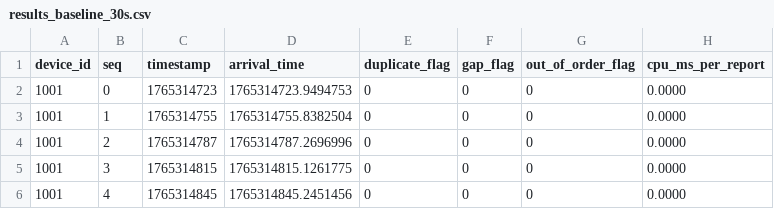
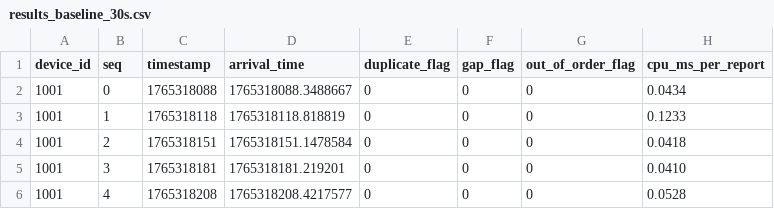
Before and after one commit to ferasahmed285/IoT-Telemetry-Protocol, a CSV file: results_baseline_30s.csv, drawn as a sheet.

```diff
--- a/results_baseline_30s.csv
+++ b/results_baseline_30s.csv
@@ -1,6 +1,6 @@
 device_id,seq,timestamp,arrival_time,duplicate_flag,gap_flag,out_of_order_flag,cpu_ms_per_report
-1001,0,1765314723,1765314723.9494753,0,0,0,0.0000
-1001,1,1765314755,1765314755.8382504,0,0,0,0.0000
-1001,2,1765314787,1765314787.2696996,0,0,0,0.0000
-1001,3,1765314815,1765314815.1261775,0,0,0,0.0000
-1001,4,1765314845,1765314845.2451456,0,0,0,0.0000
+1001,0,1765318088,1765318088.3488667,0,0,0,0.0434
+1001,1,1765318118,1765318118.818819,0,0,0,0.1233
+1001,2,1765318151,1765318151.1478584,0,0,0,0.0418
+1001,3,1765318181,1765318181.219201,0,0,0,0.0410
+1001,4,1765318208,1765318208.4217577,0,0,0,0.0528
```
Also changed, not shown: results_baseline_1s.csv, results_baseline_5s.csv, 16 other files.
